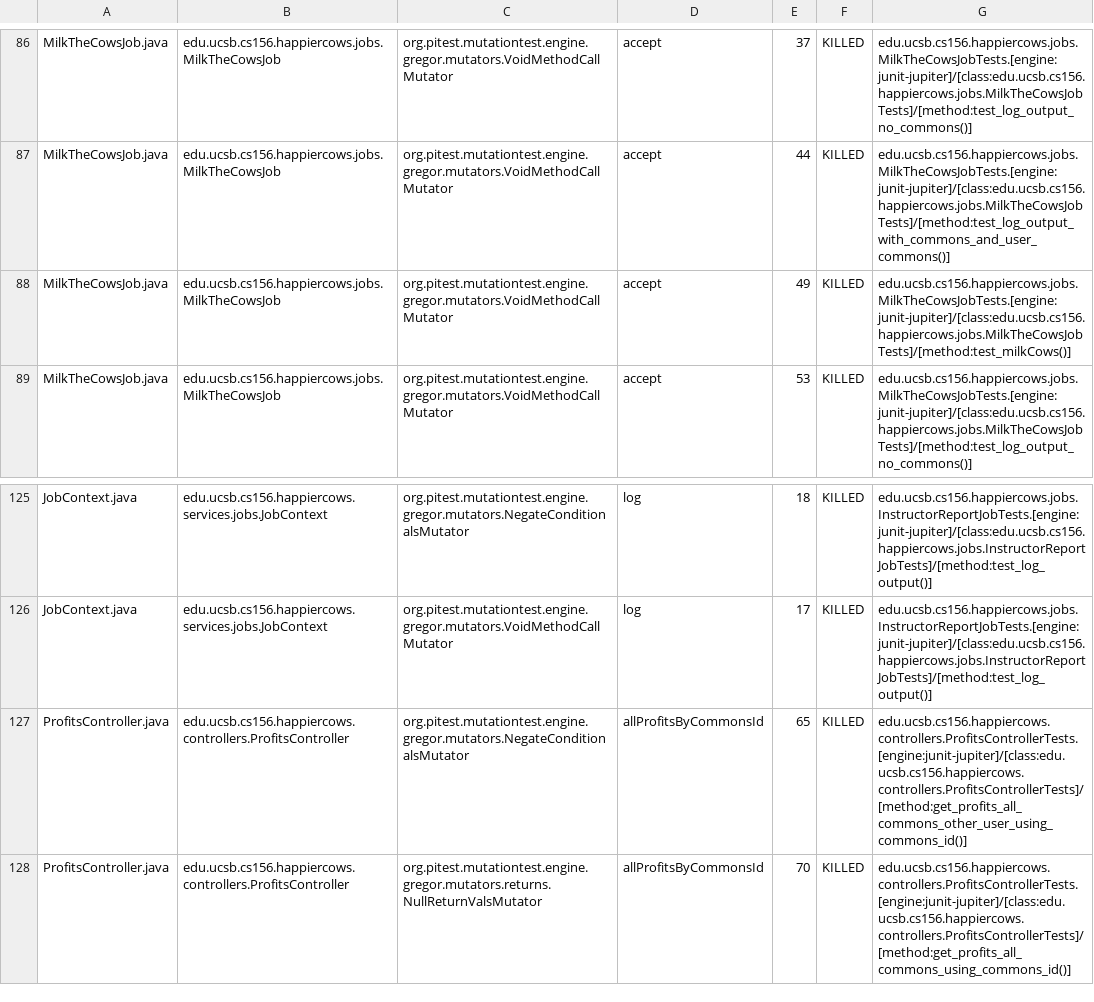
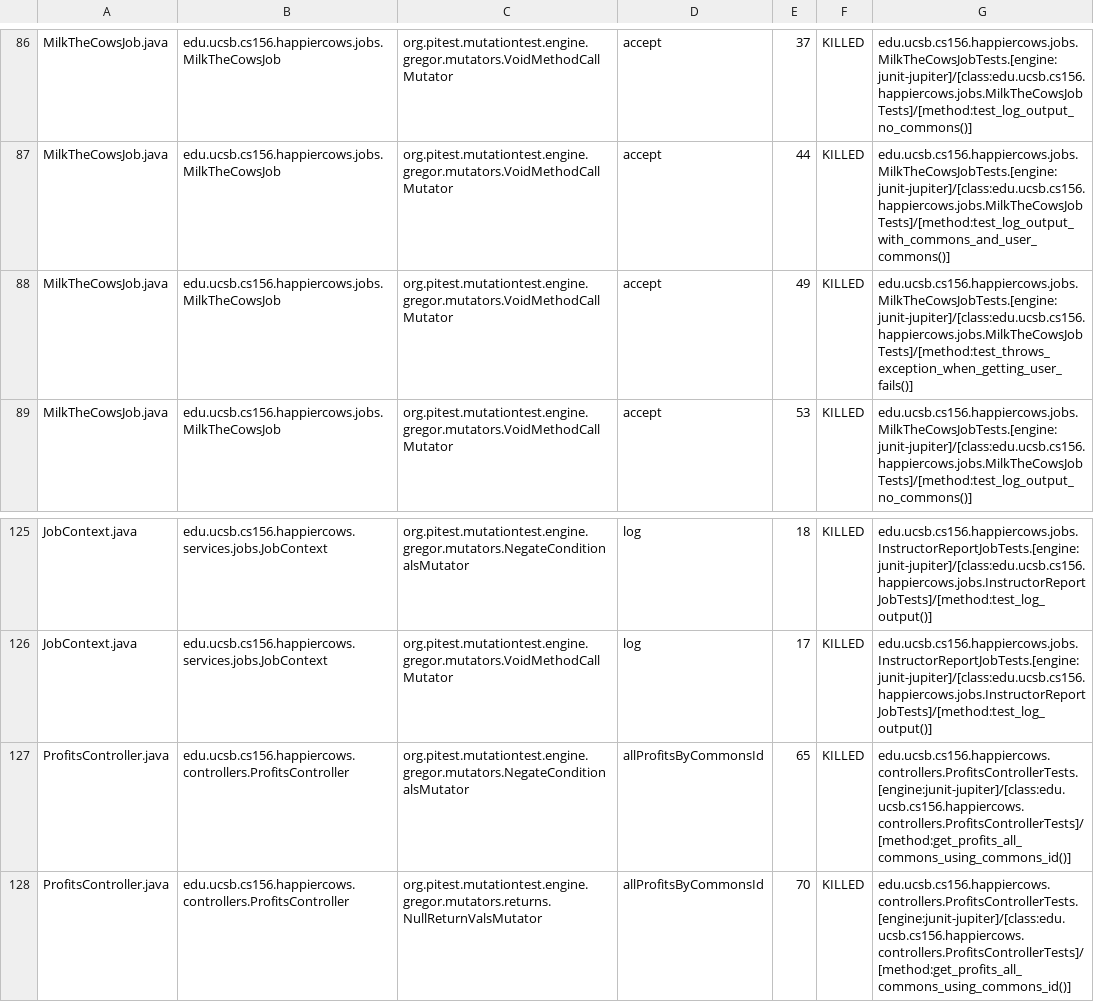
Before and after one commit to ucsb-cs156-s23/proj-happycows-s23-6pm-4, a CSV file: prs/73/pitest/mutations.csv, drawn as a sheet; only a part is shown, gaps mark what is left out; the diff covers the shown part only.

Commit message:
Deploying to gh-pages from @ ucsb-cs156-s23/proj-happycows-s23-6pm-4@7a4d4186a9acc965995ed3ef0e88ae5a41d1a5af 🚀

```diff
--- a/prs/73/pitest/mutations.csv
+++ b/prs/73/pitest/mutations.csv
@@ -87,3 +87,3 @@ MilkTheCowsJob.java,edu.ucsb.cs156.happiercows.jobs.MilkTheCowsJob,org.pitest.mu
 MilkTheCowsJob.java,edu.ucsb.cs156.happiercows.jobs.MilkTheCowsJob,org.pitest.mutationtest.engine.gregor.mutators.VoidMethodCallMutator,accept,44,KILLED,edu.ucsb.cs156.happiercows.jobs.MilkTheCowsJobTests.[engine:junit-jupiter]/[class:edu.ucsb.cs156.happiercows.jobs.MilkTheCowsJobTests]/[method:test_log_output_with_commons_and_user_commons()]
-MilkTheCowsJob.java,edu.ucsb.cs156.happiercows.jobs.MilkTheCowsJob,org.pitest.mutationtest.engine.gregor.mutators.VoidMethodCallMutator,accept,49,KILLED,edu.ucsb.cs156.happiercows.jobs.MilkTheCowsJobTests.[engine:junit-jupiter]/[class:edu.ucsb.cs156.happiercows.jobs.MilkTheCowsJobTests]/[method:test_milkCows()]
+MilkTheCowsJob.java,edu.ucsb.cs156.happiercows.jobs.MilkTheCowsJob,org.pitest.mutationtest.engine.gregor.mutators.VoidMethodCallMutator,accept,49,KILLED,edu.ucsb.cs156.happiercows.jobs.MilkTheCowsJobTests.[engine:junit-jupiter]/[class:edu.ucsb.cs156.happiercows.jobs.MilkTheCowsJobTests]/[method:test_throws_exception_when_getting_user_fails()]
 MilkTheCowsJob.java,edu.ucsb.cs156.happiercows.jobs.MilkTheCowsJob,org.pitest.mutationtest.engine.gregor.mutators.VoidMethodCallMutator,accept,53,KILLED,edu.ucsb.cs156.happiercows.jobs.MilkTheCowsJobTests.[engine:junit-jupiter]/[class:edu.ucsb.cs156.happiercows.jobs.MilkTheCowsJobTests]/[method:test_log_output_no_commons()]
@@ -126,3 +126,3 @@ JobContext.java,edu.ucsb.cs156.happiercows.services.jobs.JobContext,org.pitest.m
 JobContext.java,edu.ucsb.cs156.happiercows.services.jobs.JobContext,org.pitest.mutationtest.engine.gregor.mutators.VoidMethodCallMutator,log,17,KILLED,edu.ucsb.cs156.happiercows.jobs.InstructorReportJobTests.[engine:junit-jupiter]/[class:edu.ucsb.cs156.happiercows.jobs.InstructorReportJobTests]/[method:test_log_output()]
-ProfitsController.java,edu.ucsb.cs156.happiercows.controllers.ProfitsController,org.pitest.mutationtest.engine.gregor.mutators.NegateConditionalsMutator,allProfitsByCommonsId,65,KILLED,edu.ucsb.cs156.happiercows.controllers.ProfitsControllerTests.[engine:junit-jupiter]/[class:edu.ucsb.cs156.happiercows.controllers.ProfitsControllerTests]/[method:get_profits_all_commons_other_user_using_commons_id()]
+ProfitsController.java,edu.ucsb.cs156.happiercows.controllers.ProfitsController,org.pitest.mutationtest.engine.gregor.mutators.NegateConditionalsMutator,allProfitsByCommonsId,65,KILLED,edu.ucsb.cs156.happiercows.controllers.ProfitsControllerTests.[engine:junit-jupiter]/[class:edu.ucsb.cs156.happiercows.controllers.ProfitsControllerTests]/[method:get_profits_all_commons_using_commons_id()]
 ProfitsController.java,edu.ucsb.cs156.happiercows.controllers.ProfitsController,org.pitest.mutationtest.engine.gregor.mutators.returns.NullReturnValsMutator,allProfitsByCommonsId,70,KILLED,edu.ucsb.cs156.happiercows.controllers.ProfitsControllerTests.[engine:junit-jupiter]/[class:edu.ucsb.cs156.happiercows.controllers.ProfitsControllerTests]/[method:get_profits_all_commons_using_commons_id()]
```
Also changed, not shown: 31 edited cells elsewhere in this file, 22 other files.
